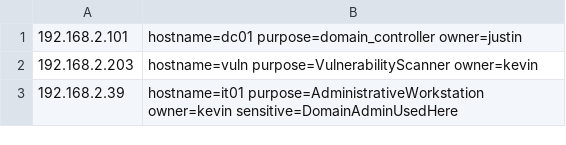
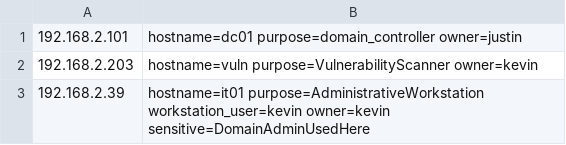
Before and after one commit to HASecuritySolutions/Presentations, a CSV file: High Fidelity Alerts_Context for your context/assets.csv, drawn as a sheet.

```diff
--- a/High Fidelity Alerts_Context for your context/assets.csv
+++ b/High Fidelity Alerts_Context for your context/assets.csv
@@ -2,2 +2,2 @@
 192.168.2.203,"hostname=vuln purpose=VulnerabilityScanner owner=kevin"
-192.168.2.39,"hostname=it01 purpose=AdministrativeWorkstation owner=kevin sensitive=DomainAdminUsedHere"
+192.168.2.39,"hostname=it01 purpose=AdministrativeWorkstation workstation_user=kevin owner=kevin sensitive=DomainAdminUsedHere"
```
Also changed, not shown: 1 other file.
